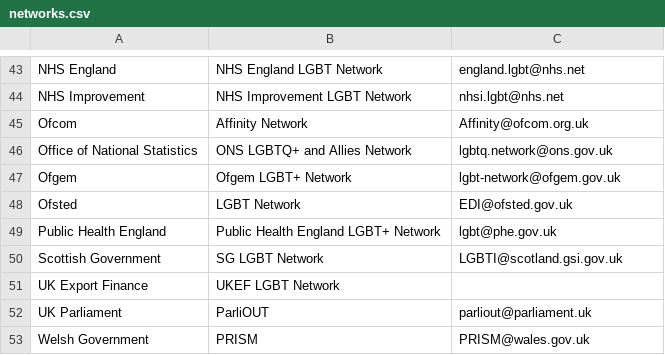
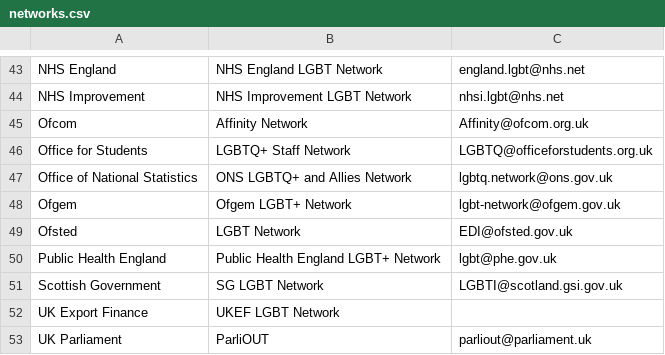
Before and after one commit to civilservicelgbt/civilservicelgbt.github.io, a CSV file: _data/networks.csv, drawn as a sheet; only a part is shown, gaps mark what is left out; the shorter side is filled out with more unchanged rows; the diff names each change by its address in the sheet, - before the commit and + after, or states it on an @@ line.

Commit message:
Update networks.csv

```diff
--- a/_data/networks.csv
+++ b/_data/networks.csv
+row 46: Office for Students | LGBTQ+ Staff Network | LGBTQ@officeforstudents.org.uk
```
